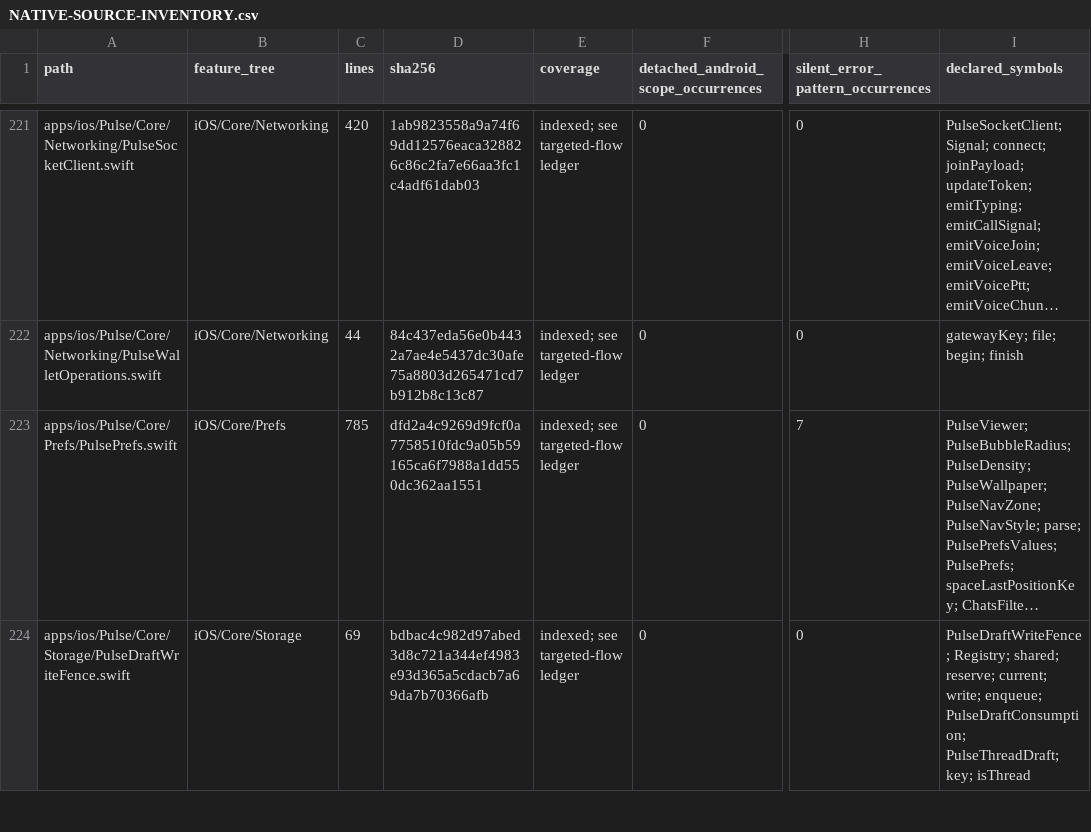
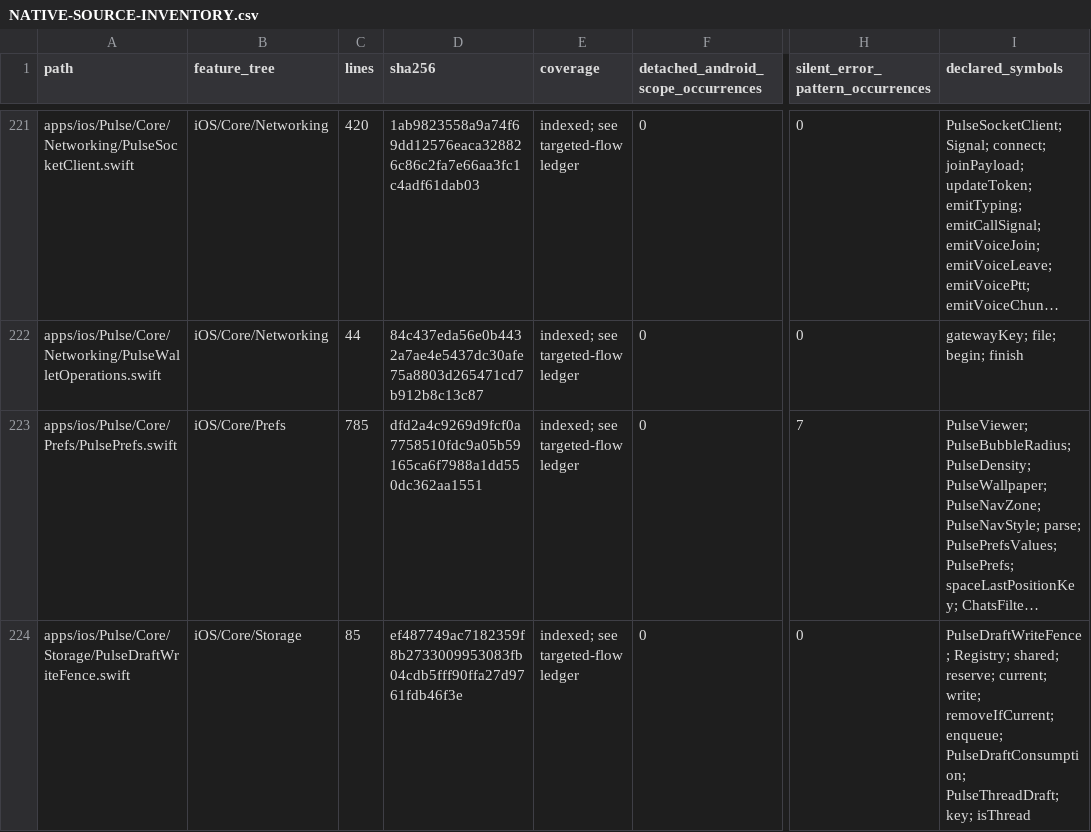
Before and after one commit to GrapseeAgency/the-mystrious-chat-app, a CSV file: docs/NATIVE-SOURCE-INVENTORY.csv, drawn as a sheet; only a part is shown, gaps mark what is left out; long unchanged cells end in …; the diff covers the shown part only; the diff names each change by its address in the sheet, - before the commit and + after, or states it on an @@ line.

Commit message:
Protect saved drafts and retried sends from stale cleanup actions
Co-authored-by: arena-agent <297053741+arena-agent@users.noreply.github.com>

```diff
--- a/docs/NATIVE-SOURCE-INVENTORY.csv
+++ b/docs/NATIVE-SOURCE-INVENTORY.csv
-C224 (lines): 69
+C224 (lines): 85
-D224 (sha256): bdbac4c982d97abed3d8c721a344ef4983e93d365a5cdacb7a69da7b70366afb
+D224 (sha256): ef487749ac7182359f8b2733009953083fb04cdb5fff90ffa27d9761fdb46f3e
-I224 (declared_symbols): …current; write; enqueue; PulseDraftConsumption;…
+I224 (declared_symbols): …current; write; removeIfCurrent; enqueue; PulseDraftConsumption;…
```
Also changed, not shown: 19 edited cells elsewhere in this file, 15 other files.
